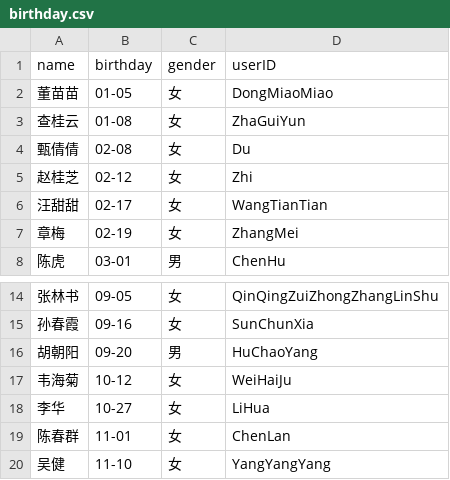
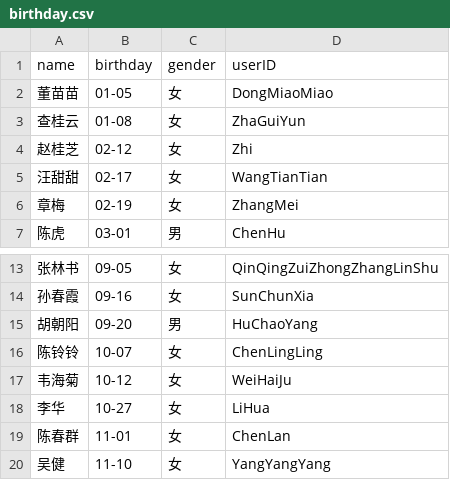
Before and after one commit to 1THOF500/gongkai-data, a CSV file: birthday.csv, drawn as a sheet; only a part is shown, gaps mark what is left out.

Commit message:
Update birthday260908.csv

```diff
--- a/birthday.csv
+++ b/birthday.csv
@@ -3,3 +3,2 @@
 查桂云,01-08,女,ZhaGuiYun
-甄倩倩,02-08,女,Du
 赵桂芝,02-12,女,Zhi
@@ -16,2 +15,3 @@
 胡朝阳,09-20,男,HuChaoYang
+陈铃铃,10-07,女,ChenLingLing
 韦海菊,10-12,女,WeiHaiJu
```
